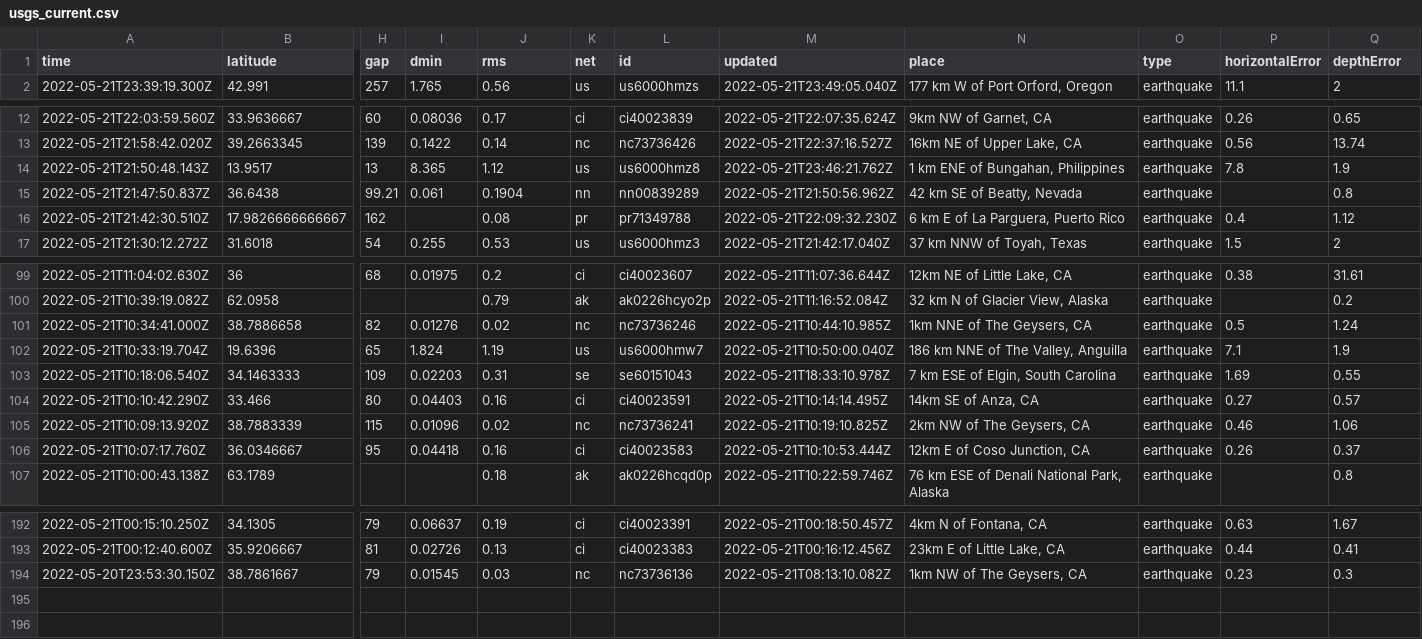
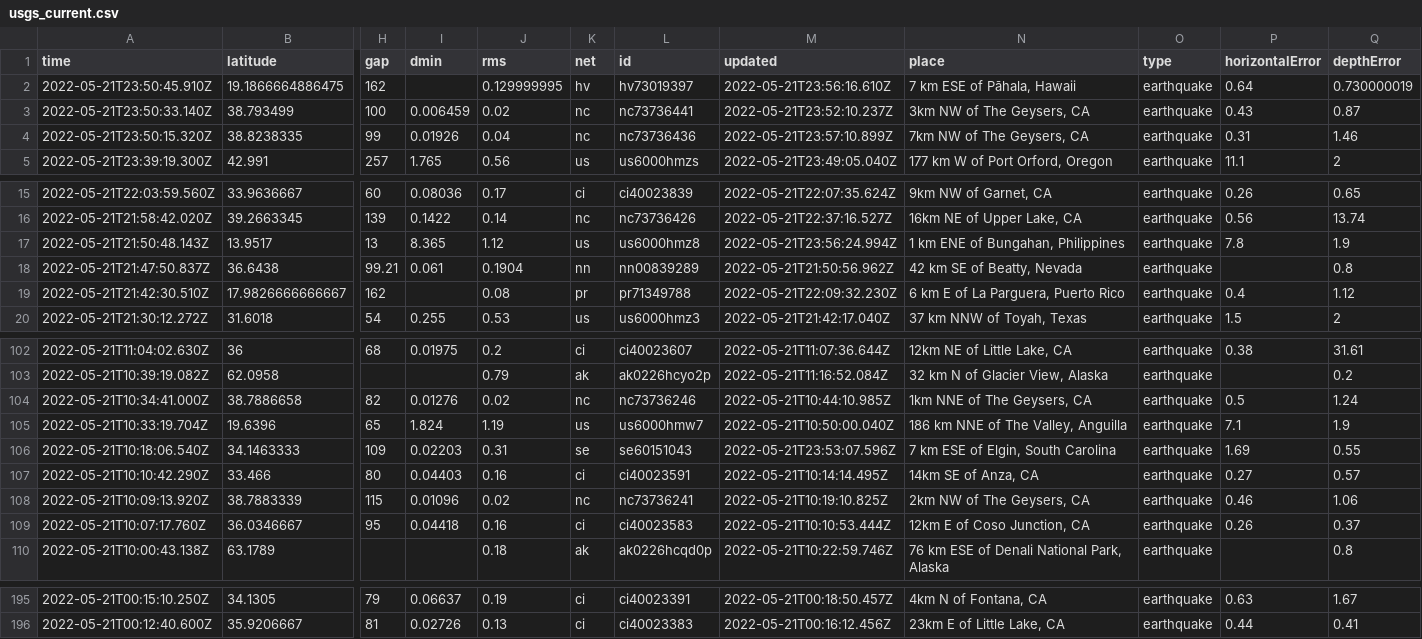
Before and after one commit to kmaepetrin/nicar22-github-actions, a CSV file: usgs_current.csv, drawn as a sheet; only a part is shown, gaps mark what is left out; removed rows and columns are numbered as before the commit, all else as after; rows hold the shown columns only; the diff names each change by its address in the sheet, - before the commit and + after, or states it on an @@ line.

```diff
--- a/usgs_current.csv
+++ b/usgs_current.csv
+row 2: 2022-05-21T23:50:45.910Z | 19.1866664886475 | 162 |  | 0.129999995 | hv | hv73019397 | 2022-05-21T23:56:16.610Z | 7 km ESE of Pāhala, Hawaii | earthquake | 0.64 | 0.730000019
+row 3: 2022-05-21T23:50:33.140Z | 38.793499 | 100 | 0.006459 | 0.02 | nc | nc73736441 | 2022-05-21T23:52:10.237Z | 3km NW of The Geysers, CA | earthquake | 0.43 | 0.87
+row 4: 2022-05-21T23:50:15.320Z | 38.8238335 | 99 | 0.01926 | 0.04 | nc | nc73736436 | 2022-05-21T23:57:10.899Z | 7km NW of The Geysers, CA | earthquake | 0.31 | 1.46
-M17 (updated): 2022-05-21T23:46:21.762Z
+M17 (updated): 2022-05-21T23:56:24.994Z
-M106 (updated): 2022-05-21T18:33:10.978Z
+M106 (updated): 2022-05-21T23:53:07.596Z
-row 194: 2022-05-20T23:53:30.150Z | 38.7861667 | 79 | 0.01545 | 0.03 | nc | nc73736136 | 2022-05-21T08:13:10.082Z | 1km NW of The Geysers, CA | earthquake | 0.23 | 0.3
```
Also changed, not shown: 1 other file.
